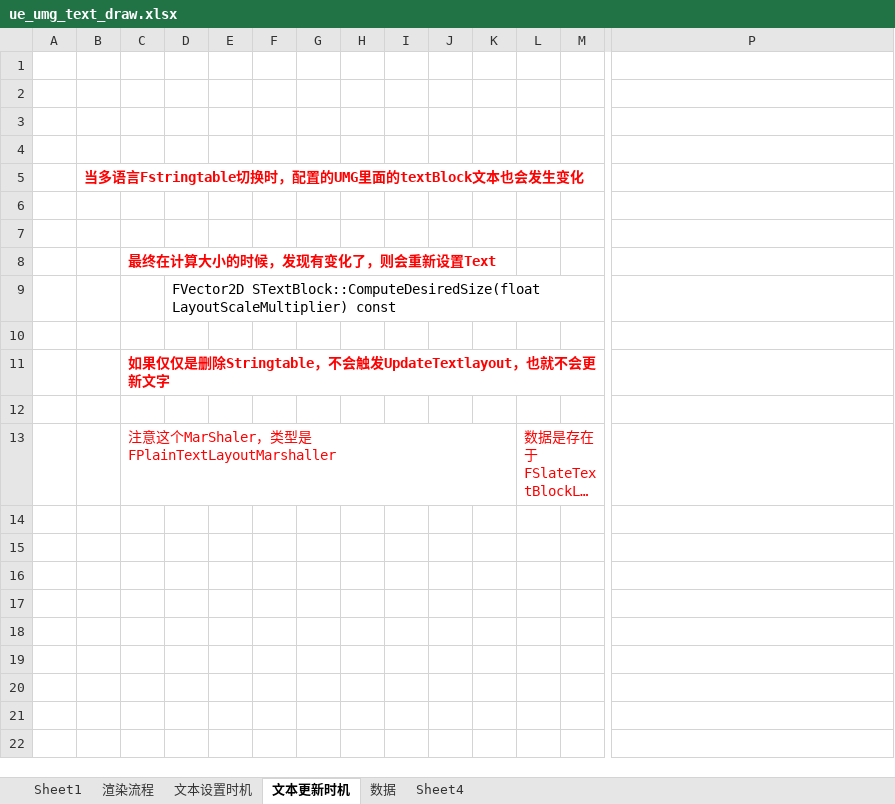
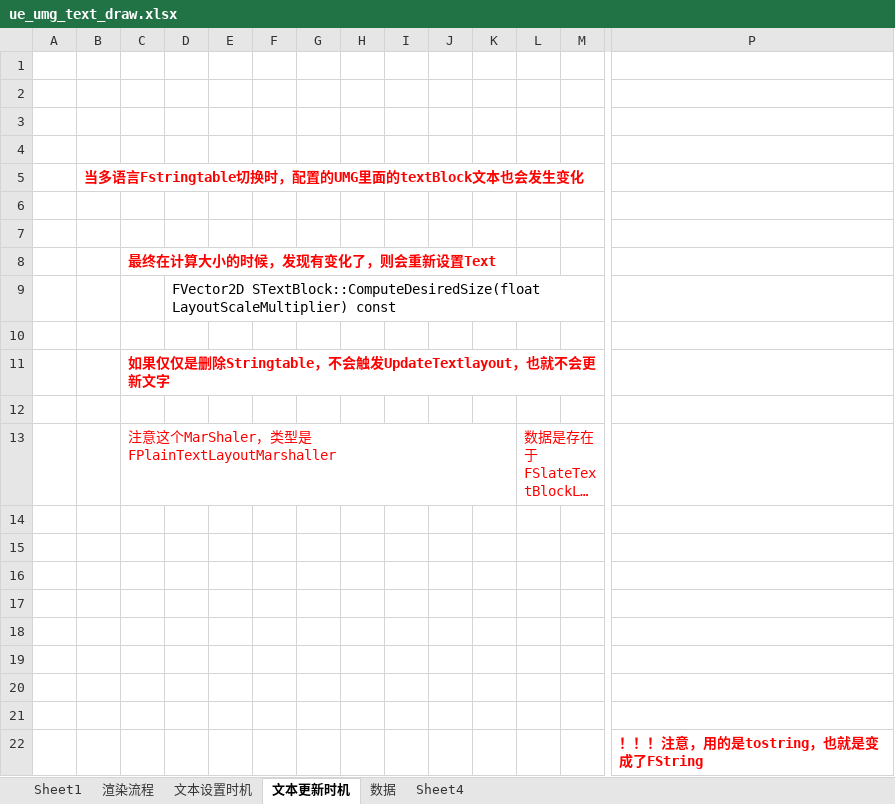
Before and after one commit to guanzhongdaoke/ue, an Excel workbook: doc/ue_umg_text_draw.xlsx, sheet 文本更新时机, drawn as a sheet; only a part is shown, gaps mark what is left out; long unchanged cells end in …; values as stored, in another font and other column widths than the file's, no borders; charts and pictures not drawn; rows hold the shown columns only; the diff names each change by its address in the sheet, - before the commit and + after, or states it on an @@ line.

```diff
--- a/doc/ue_umg_text_draw.xlsx (sheet 文本更新时机)
+++ b/doc/ue_umg_text_draw.xlsx (sheet 文本更新时机)
+row 14: (empty)
+row 15: (empty)
+row 16: (empty)
+row 17: (empty)
+row 18: (empty)
+row 19: (empty)
+row 20: (empty)
+row 21: (empty)
+row 22:  |  |  |  |  |  |  |  |  |  |  |  |  | ！！！注意，用的是tostring，也就是变成了FString
```
Also changed, not shown: sheet Sheet1, doc/ue_IAssetRegistry.xlsx, doc/ue_Localization_Dashboard.xlsx, 3 other files.
